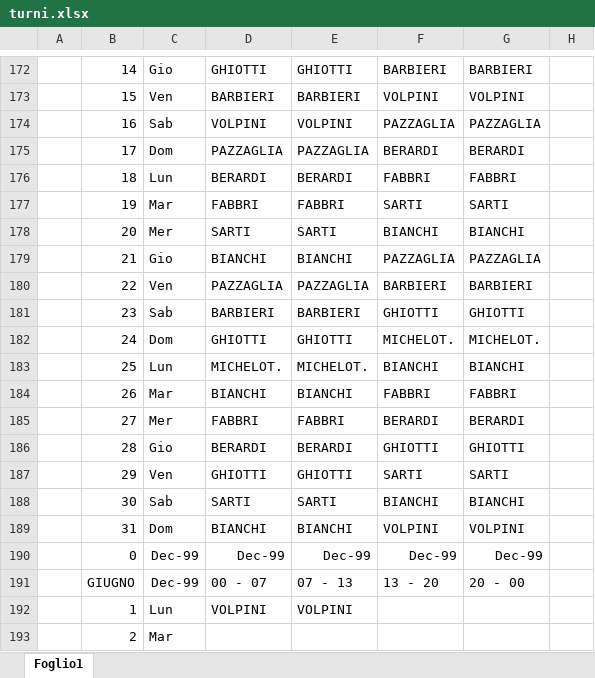
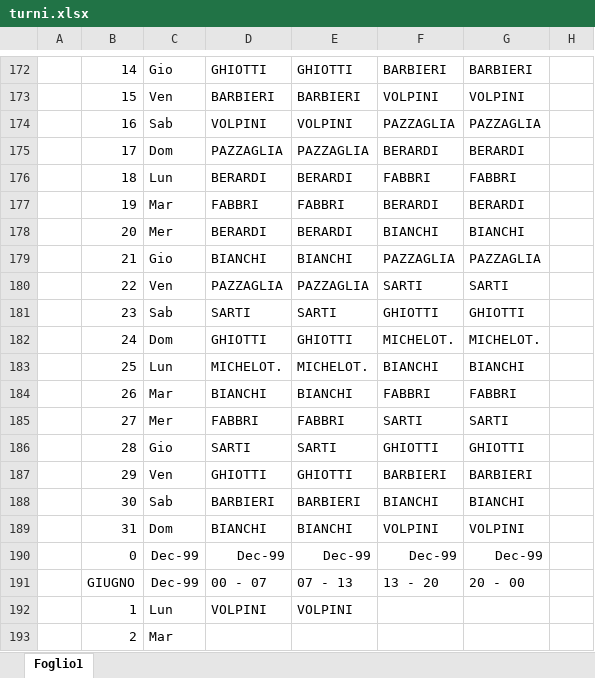
Before and after one commit to centrale118rsm-code/Turni-Autisti-2026-Rsm, an Excel workbook: turni.xlsx, sheet Foglio1, drawn as a sheet; only a part is shown, gaps mark what is left out; values as stored, in another font and other column widths than the file's, no borders; conditional formats not drawn; the diff covers the shown part only; the diff names each change by its address in the sheet, - before the commit and + after, or states it on an @@ line.

```diff
--- a/turni.xlsx (sheet Foglio1)
+++ b/turni.xlsx (sheet Foglio1)
-F177: SARTI
+F177: BERARDI
-G177: SARTI
+G177: BERARDI
-D178: SARTI
+D178: BERARDI
-E178: SARTI
+E178: BERARDI
-F180: BARBIERI
+F180: SARTI
-G180: BARBIERI
+G180: SARTI
-D181: BARBIERI
+D181: SARTI
-E181: BARBIERI
+E181: SARTI
-F185: BERARDI
+F185: SARTI
-G185: BERARDI
+G185: SARTI
-D186: BERARDI
+D186: SARTI
-E186: BERARDI
+E186: SARTI
-F187: SARTI
+F187: BARBIERI
-G187: SARTI
+G187: BARBIERI
-D188: SARTI
+D188: BARBIERI
-E188: SARTI
+E188: BARBIERI
```
Also changed, not shown: 46 edited cells elsewhere in this sheet.
